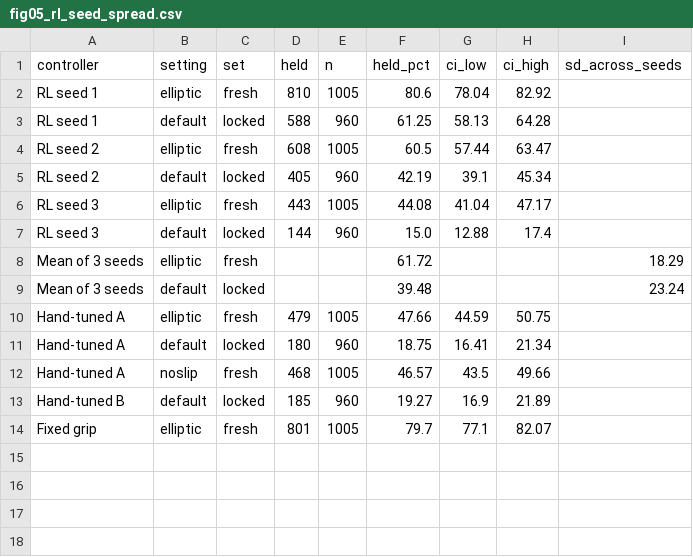
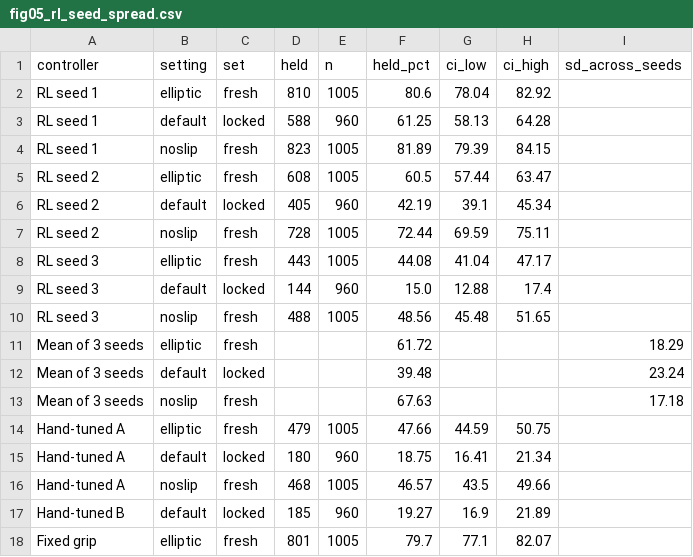
Before and after one commit to oski-gif/PI-TCN-SlipNet, a CSV file: reports/figures/paper/fig05_rl_seed_spread.csv, drawn as a sheet.

```diff
--- a/reports/figures/paper/fig05_rl_seed_spread.csv
+++ b/reports/figures/paper/fig05_rl_seed_spread.csv
@@ -3,8 +3,12 @@ RL seed 1,elliptic,fresh,810,1005,80.6,78.04,82.92,
 RL seed 1,default,locked,588,960,61.25,58.13,64.28,
+RL seed 1,noslip,fresh,823,1005,81.89,79.39,84.15,
 RL seed 2,elliptic,fresh,608,1005,60.5,57.44,63.47,
 RL seed 2,default,locked,405,960,42.19,39.1,45.34,
+RL seed 2,noslip,fresh,728,1005,72.44,69.59,75.11,
 RL seed 3,elliptic,fresh,443,1005,44.08,41.04,47.17,
 RL seed 3,default,locked,144,960,15.0,12.88,17.4,
+RL seed 3,noslip,fresh,488,1005,48.56,45.48,51.65,
 Mean of 3 seeds,elliptic,fresh,,,61.72,,,18.29
 Mean of 3 seeds,default,locked,,,39.48,,,23.24
+Mean of 3 seeds,noslip,fresh,,,67.63,,,17.18
 Hand-tuned A,elliptic,fresh,479,1005,47.66,44.59,50.75,
```
Also changed, not shown: reports/figures/paper/fig09_slip_timing.csv, reports/figures/paper/fig13_pad_friction.csv, 21 other files.
